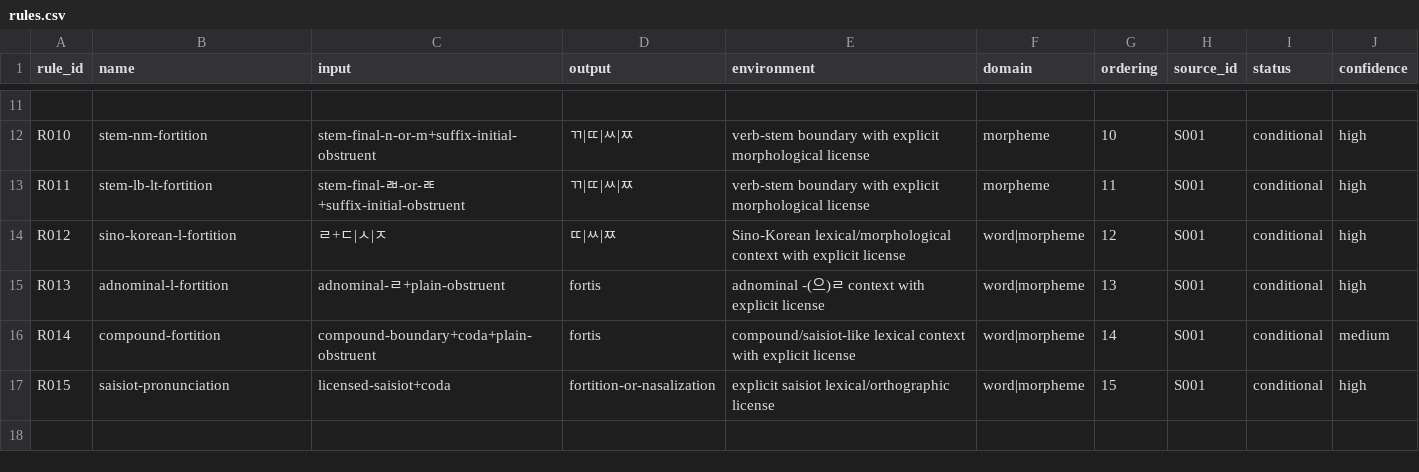
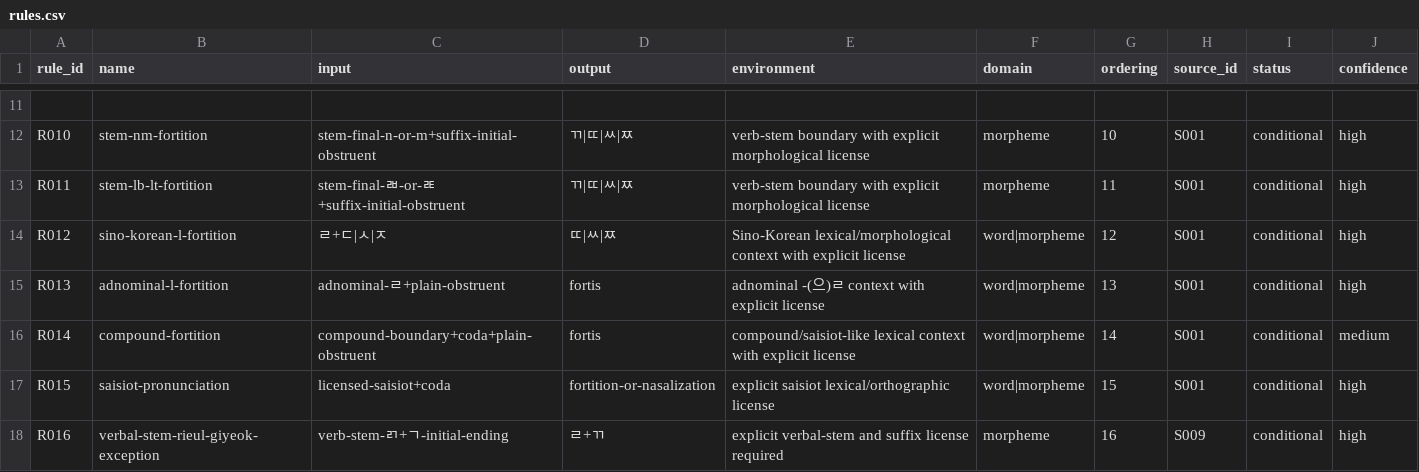
Before and after one commit to ClippyFirst/Korean-Ukrainian-Phonetic-System, a CSV file: data/korean/rules.csv, drawn as a sheet; only a part is shown, gaps mark what is left out.

Commit message:
Register morphology-licensed ㄺ plus ㄱ exception

```diff
--- a/data/korean/rules.csv
+++ b/data/korean/rules.csv
@@ -17 +17,2 @@ R014,compound-fortition,compound-boundary+coda+plain-obstruent,fortis,compound/s
 R015,saisiot-pronunciation,licensed-saisiot+coda,fortition-or-nasalization,explicit saisiot lexical/orthographic license,word|morpheme,15,S001,conditional,high
+R016,verbal-stem-rieul-giyeok-exception,verb-stem-ㄺ+ㄱ-initial-ending,ㄹ+ㄲ,explicit verbal-stem and suffix license required,morpheme,16,S009,conditional,high
```
